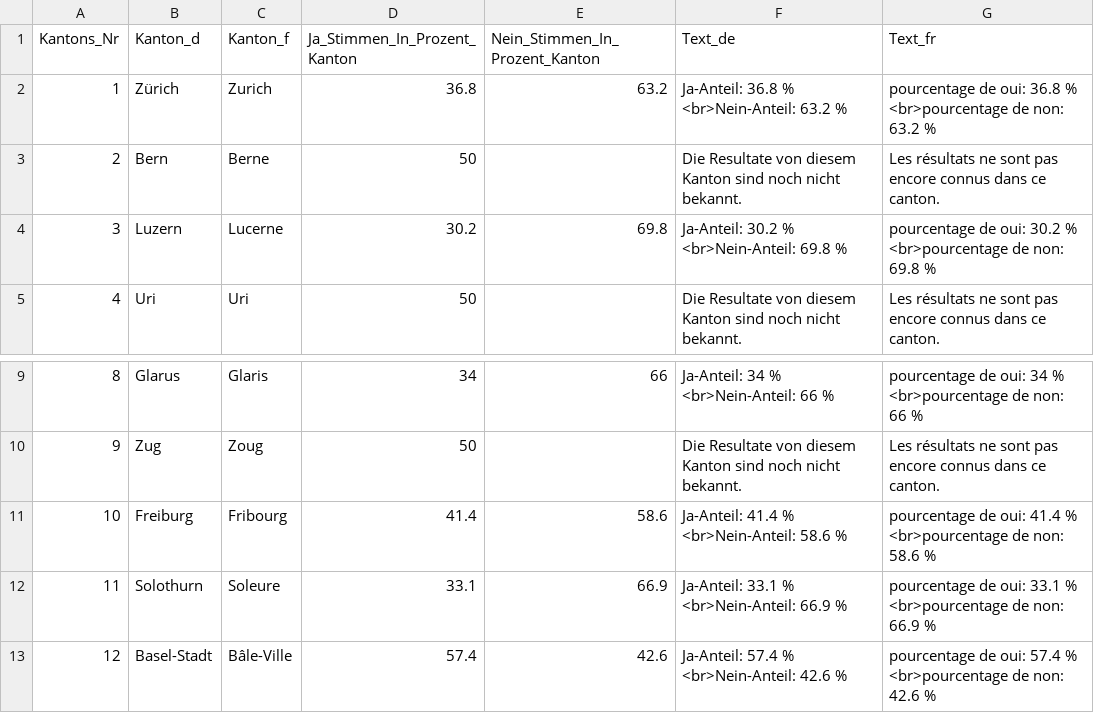
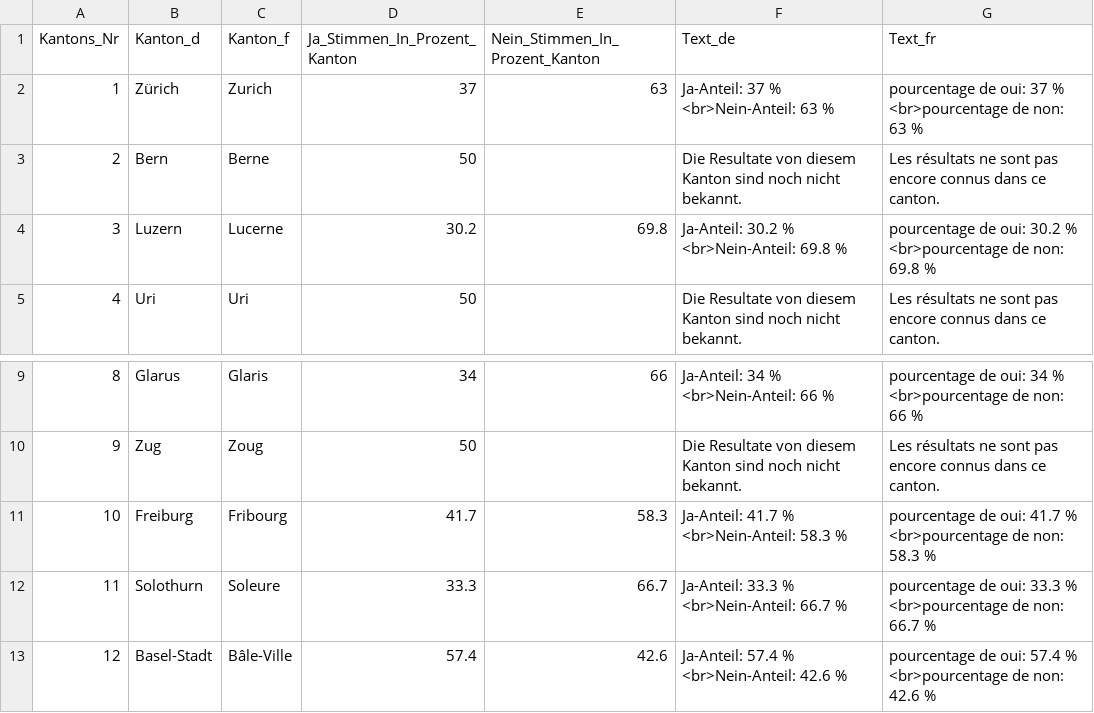
Before and after one commit to awp-finanznachrichten/lena_november2020, a CSV file: Output/Kriegsgeschaefte_dw_kantone.csv, drawn as a sheet; only a part is shown, gaps mark what is left out.

```diff
--- a/Output/Kriegsgeschaefte_dw_kantone.csv
+++ b/Output/Kriegsgeschaefte_dw_kantone.csv
@@ -1,3 +1,3 @@
 "Kantons_Nr","Kanton_d","Kanton_f","Ja_Stimmen_In_Prozent_Kanton","Nein_Stimmen_In_Prozent_Kanton","Text_de","Text_fr"
-1,"Zürich","Zurich",36.8,63.2,"Ja-Anteil: 36.8 % <br>Nein-Anteil: 63.2 %","pourcentage de oui: 36.8 % <br>pourcentage de non: 63.2 %"
+1,"Zürich","Zurich",37,63,"Ja-Anteil: 37 % <br>Nein-Anteil: 63 %","pourcentage de oui: 37 % <br>pourcentage de non: 63 %"
 2,"Bern","Berne",50,,"Die Resultate von diesem Kanton sind noch nicht bekannt.","Les résultats ne sont pas encore connus dans ce canton."
@@ -10,4 +10,4 @@
 9,"Zug","Zoug",50,,"Die Resultate von diesem Kanton sind noch nicht bekannt.","Les résultats ne sont pas encore connus dans ce canton."
-10,"Freiburg","Fribourg",41.4,58.6,"Ja-Anteil: 41.4 % <br>Nein-Anteil: 58.6 %","pourcentage de oui: 41.4 % <br>pourcentage de non: 58.6 %"
-11,"Solothurn","Soleure",33.1,66.9,"Ja-Anteil: 33.1 % <br>Nein-Anteil: 66.9 %","pourcentage de oui: 33.1 % <br>pourcentage de non: 66.9 %"
+10,"Freiburg","Fribourg",41.7,58.3,"Ja-Anteil: 41.7 % <br>Nein-Anteil: 58.3 %","pourcentage de oui: 41.7 % <br>pourcentage de non: 58.3 %"
+11,"Solothurn","Soleure",33.3,66.7,"Ja-Anteil: 33.3 % <br>Nein-Anteil: 66.7 %","pourcentage de oui: 33.3 % <br>pourcentage de non: 66.7 %"
 12,"Basel-Stadt","Bâle-Ville",57.4,42.6,"Ja-Anteil: 57.4 % <br>Nein-Anteil: 42.6 %","pourcentage de oui: 57.4 % <br>pourcentage de non: 42.6 %"
```
Also changed, not shown: Output/Konzernverantwortung_dw_kantone.csv, 3 other files.
